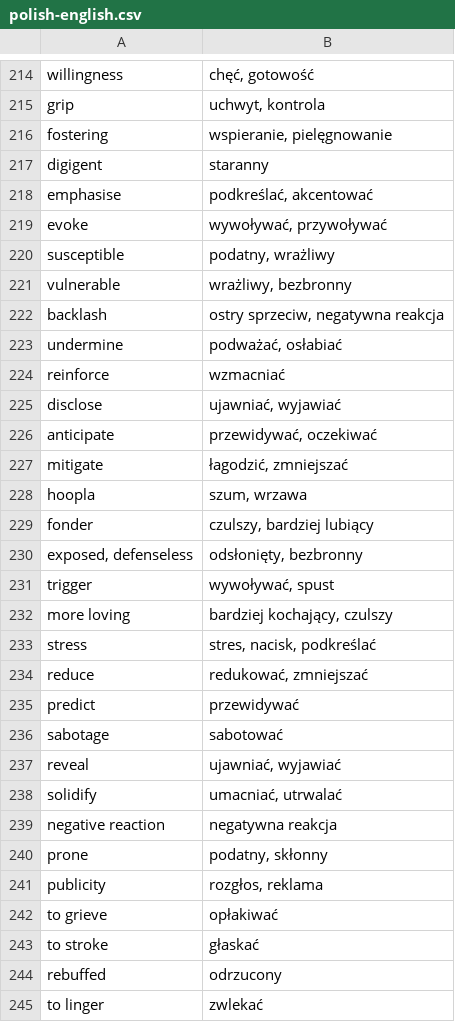
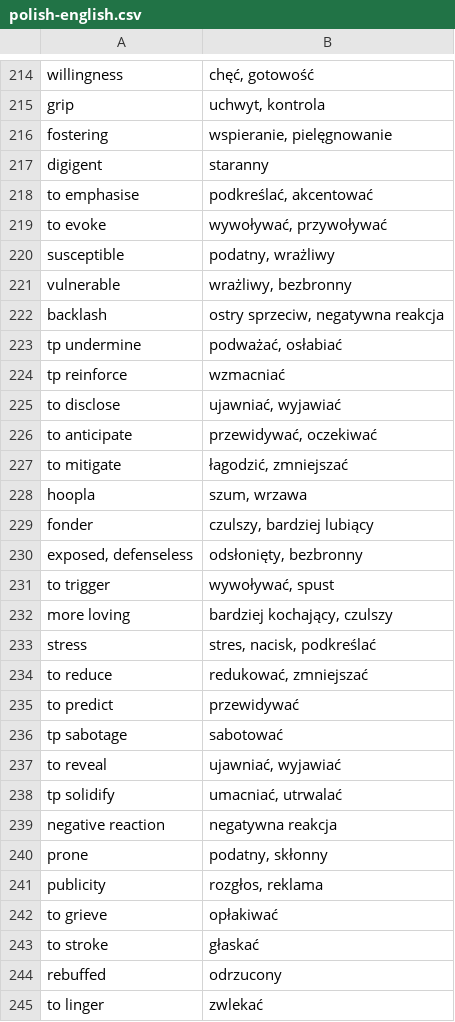
Before and after one commit to cezarysanecki/anki-cards, a CSV file: polish-english.csv, drawn as a sheet; only a part is shown, gaps mark what is left out.

Commit message:
Update polish-english.csv

```diff
--- a/polish-english.csv
+++ b/polish-english.csv
@@ -217,4 +217,4 @@ fostering|wspieranie, pielęgnowanie
 digigent|staranny
-emphasise|podkreślać, akcentować
-evoke|wywoływać, przywoływać
+to emphasise|podkreślać, akcentować
+to evoke|wywoływać, przywoływać
 susceptible|podatny, wrażliwy
@@ -222,7 +222,7 @@ vulnerable|wrażliwy, bezbronny
 backlash|ostry sprzeciw, negatywna reakcja
-undermine|podważać, osłabiać
-reinforce|wzmacniać
-disclose|ujawniać, wyjawiać
-anticipate|przewidywać, oczekiwać
-mitigate|łagodzić, zmniejszać
+tp undermine|podważać, osłabiać
+tp reinforce|wzmacniać
+to disclose|ujawniać, wyjawiać
+to anticipate|przewidywać, oczekiwać
+to mitigate|łagodzić, zmniejszać
 hoopla|szum, wrzawa
@@ -230,10 +230,10 @@ fonder|czulszy, bardziej lubiący
 exposed, defenseless|odsłonięty, bezbronny
-trigger|wywoływać, spust
+to trigger|wywoływać, spust
 more loving|bardziej kochający, czulszy
 stress|stres, nacisk, podkreślać
-reduce|redukować, zmniejszać
-predict|przewidywać
-sabotage|sabotować
-reveal|ujawniać, wyjawiać
-solidify|umacniać, utrwalać
+to reduce|redukować, zmniejszać
+to predict|przewidywać
+tp sabotage|sabotować
+to reveal|ujawniać, wyjawiać
+tp solidify|umacniać, utrwalać
 negative reaction|negatywna reakcja
```
